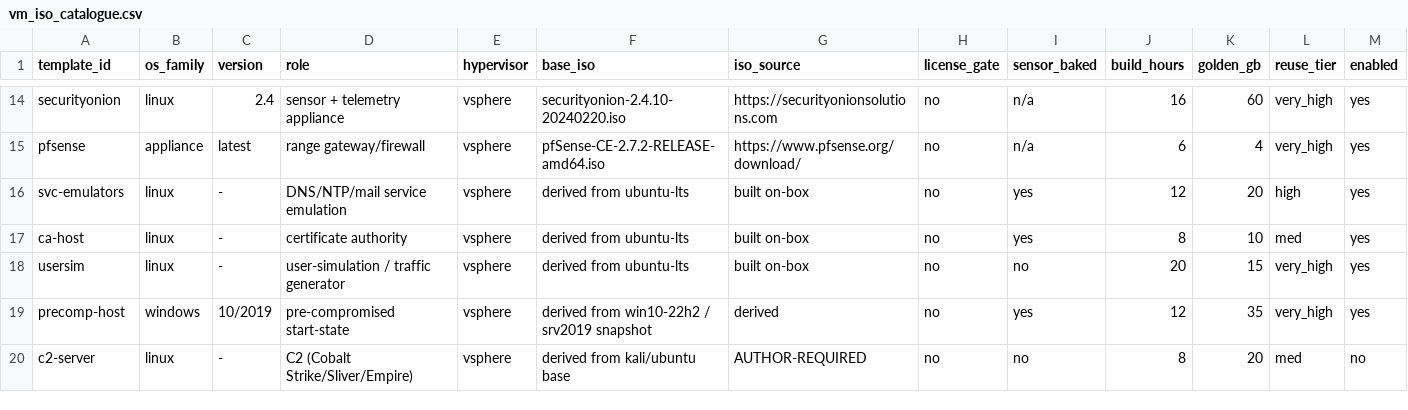
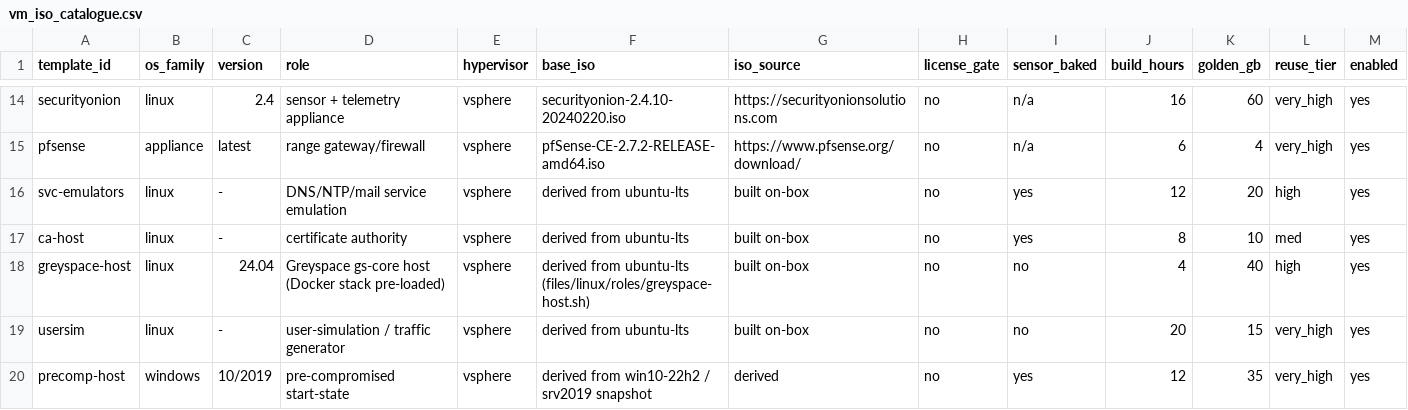
Before and after one commit to mblanke/TrueNorth, a CSV file: content/catalogue/vm_iso_catalogue.csv, drawn as a sheet; only a part is shown, gaps mark what is left out; the shorter side is filled out with more unchanged rows; rows hold the shown columns only; the diff names each change by its address in the sheet, - before the commit and + after, or states it on an @@ line.

```diff
--- a/content/catalogue/vm_iso_catalogue.csv
+++ b/content/catalogue/vm_iso_catalogue.csv
+row 18: greyspace-host | linux | 24.04 | Greyspace gs-core host (Docker stack pre-loaded) | vsphere | derived from ubuntu-lts (files/linux/roles/greyspace-host.sh) | built on-box | no | no | 4 | 40 | high | yes
```
Also changed, not shown: 51 other files.
